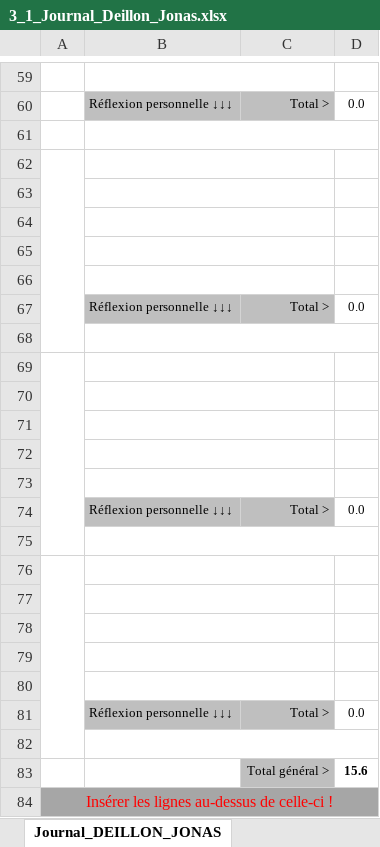
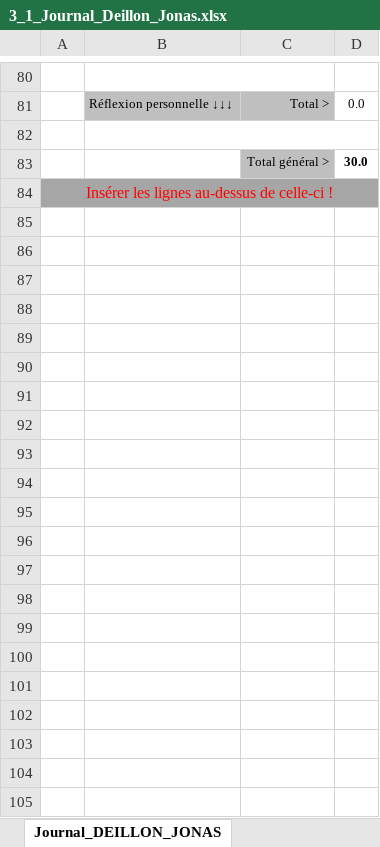
Before and after one commit to Barras-Matias-emf/306-G2-ArcadiaBox, an Excel workbook: documentation/3_1_Journal_Deillon_Jonas.xlsx, sheet Journal_DEILLON_JONAS, drawn as a sheet; only a part is shown, gaps mark what is left out; values as stored, in another font and other column widths than the file's, no borders; conditional formats not drawn; removed rows and columns are numbered as before the commit, all else as after; the diff covers the shown part only; the diff names each change by its address in the sheet, - before the commit and + after, or states it on an @@ line.

```diff
--- a/documentation/3_1_Journal_Deillon_Jonas.xlsx (sheet Journal_DEILLON_JONAS)
+++ b/documentation/3_1_Journal_Deillon_Jonas.xlsx (sheet Journal_DEILLON_JONAS)
-A62:A68 merged
-B62:C62 merged
-row 83: (empty)
+row 83:  |  | Total général > | 30.0
-C83 fill: none
+C83 fill: #BFBFBF
-row 63: (empty)
-row 64: (empty)
-row 65: (empty)
-row 66: (empty)
-row 67:  | Réflexion personnelle ↓↓↓ | Total > | 0.0
-row 68: (empty)
-row 69: (empty)
-row 70: (empty)
-row 71: (empty)
-row 72: (empty)
-row 73: (empty)
-row 74:  | Réflexion personnelle ↓↓↓ | Total > | 0.0
-row 75: (empty)
-row 76: (empty)
-row 77: (empty)
-row 78: (empty)
-row 79: (empty)
-row 80: (empty)
-row 81:  | Réflexion personnelle ↓↓↓ | Total > | 0.0
-row 82: (empty)
-row 83:  |  | Total général > | 15.6
```
Also changed, not shown: 21 added rows, 3 edited cells and merged cells elsewhere in this sheet, formulas that keep their value.
